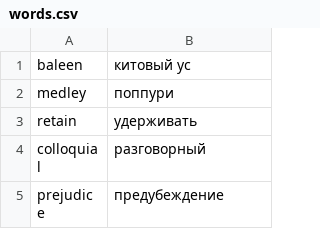
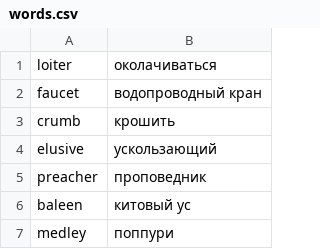
Before and after one commit to koryuun/svelte-vords, a CSV file: public/words/words.csv, drawn as a sheet; only a part is shown; the shorter side is filled out with more unchanged rows; the diff names each change by its address in the sheet, - before the commit and + after, or states it on an @@ line.

```diff
--- a/public/words/words.csv
+++ b/public/words/words.csv
+row 1: loiter | околачиваться
+row 2: faucet | водопроводный кран
+row 3: crumb | крошить
+row 4: elusive | ускользающий
+row 5: preacher | проповедник
```
Also changed, not shown: 10 other files.
